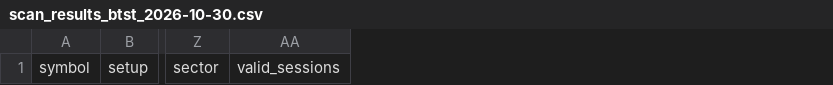
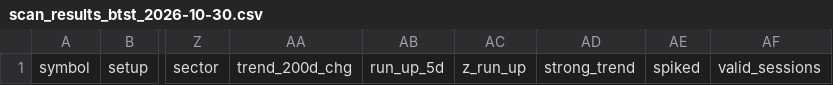
Before and after one commit to spy15007-arch/nifty-scnr, a CSV file: reports/btst/scan_results_btst_2026-10-30.csv, drawn as a sheet; only a part is shown, gaps mark what is left out; the diff names each change by its address in the sheet, - before the commit and + after, or states it on an @@ line.

```diff
--- a/reports/btst/scan_results_btst_2026-10-30.csv
+++ b/reports/btst/scan_results_btst_2026-10-30.csv
+column AA, row 1: trend_200d_chg
+column AB, row 1: run_up_5d
+column AC, row 1: z_run_up
+column AD, row 1: strong_trend
+column AE, row 1: spiked
```
Also changed, not shown: reports/swing/scan_results_swing_2026-10-30.csv, scan_results_btst.csv, 16 other files.
